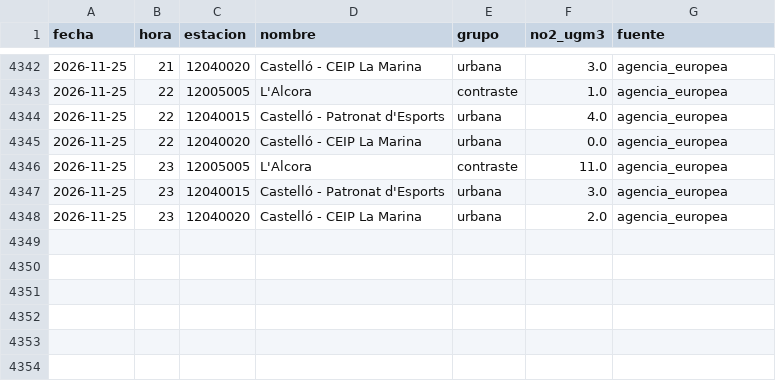
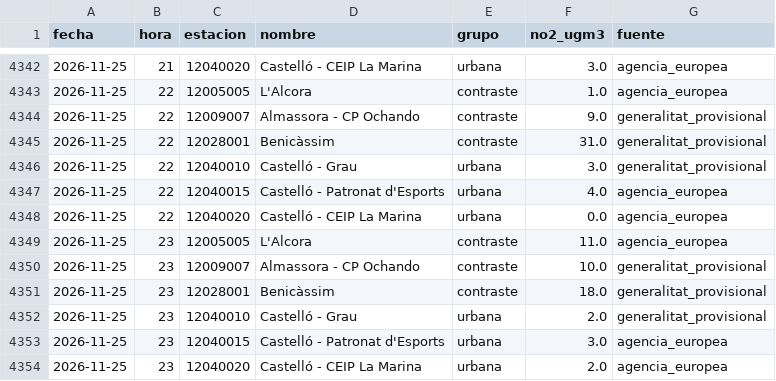
Before and after one commit to Poloigithub/termometre-de-la-vaga, a CSV file: data/processed/no2_horario.csv, drawn as a sheet; only a part is shown, gaps mark what is left out.

```diff
--- a/data/processed/no2_horario.csv
+++ b/data/processed/no2_horario.csv
@@ -4343,2 +4343,5 @@ fecha,hora,estacion,nombre,grupo,no2_ugm3,fuente
 2026-11-25,22,12005005,L'Alcora,contraste,1.0,agencia_europea
+2026-11-25,22,12009007,Almassora - CP Ochando,contraste,9.0,generalitat_provisional
+2026-11-25,22,12028001,Benicàssim,contraste,31.0,generalitat_provisional
+2026-11-25,22,12040010,Castelló - Grau,urbana,3.0,generalitat_provisional
 2026-11-25,22,12040015,Castelló - Patronat d'Esports,urbana,4.0,agencia_europea
@@ -4346,2 +4349,5 @@ fecha,hora,estacion,nombre,grupo,no2_ugm3,fuente
 2026-11-25,23,12005005,L'Alcora,contraste,11.0,agencia_europea
+2026-11-25,23,12009007,Almassora - CP Ochando,contraste,10.0,generalitat_provisional
+2026-11-25,23,12028001,Benicàssim,contraste,18.0,generalitat_provisional
+2026-11-25,23,12040010,Castelló - Grau,urbana,2.0,generalitat_provisional
 2026-11-25,23,12040015,Castelló - Patronat d'Esports,urbana,3.0,agencia_europea
```
Also changed, not shown: data/log/cadencia.csv, data/processed/perfil_no2_estaciones.csv, 10 other files.
